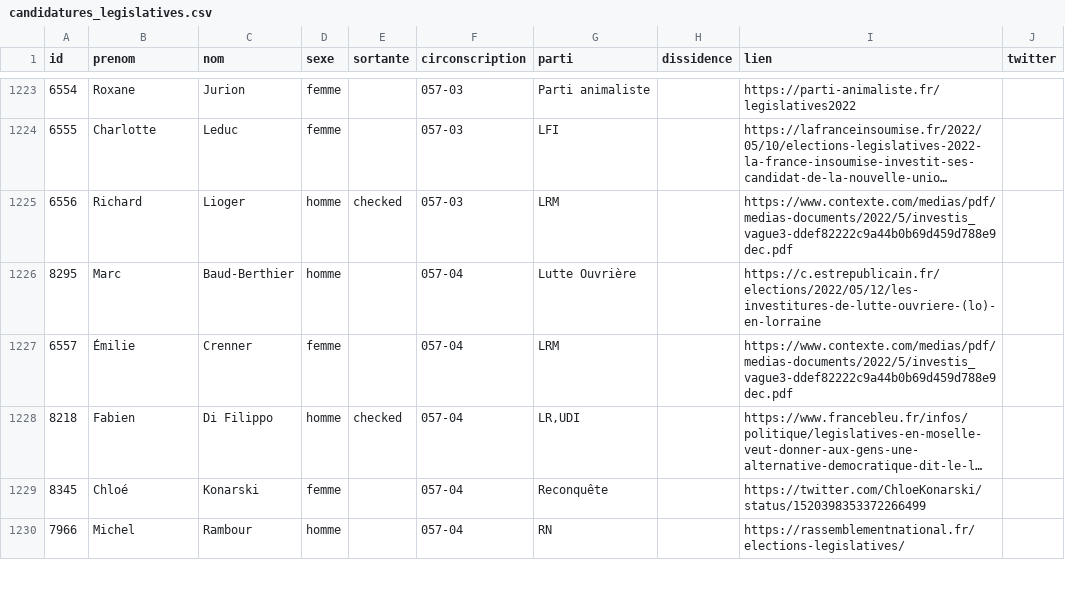
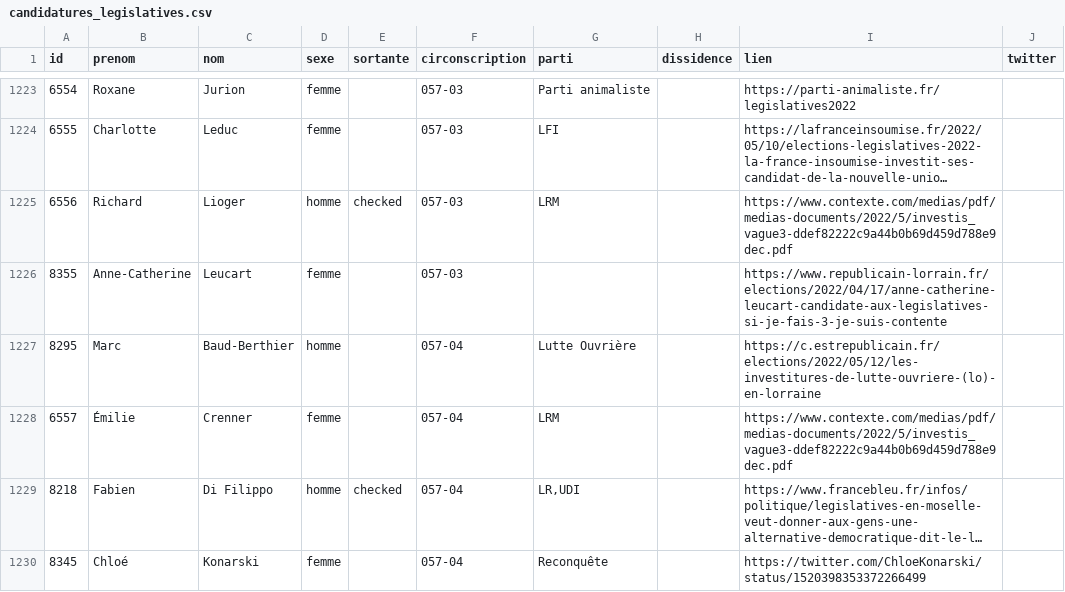
Before and after one commit to nsppolls/nsppolls, a CSV file: donnees/candidatures_legislatives.csv, drawn as a sheet; only a part is shown, gaps mark what is left out; the shorter side is filled out with more unchanged rows; long unchanged cells end in …; the diff names each change by its address in the sheet, - before the commit and + after, or states it on an @@ line.

Commit message:
Add: Candidate Moselle 3

```diff
--- a/donnees/candidatures_legislatives.csv
+++ b/donnees/candidatures_legislatives.csv
+row 1226: 8355 | Anne-Catherine | Leucart | femme |  | 057-03 |  |  | https://www.republicain-lorrain.fr/elections/2022/04/17/anne-catherine-leucart-candidate-aux-legislatives-si-je-fais-3-je-suis-contente
```
